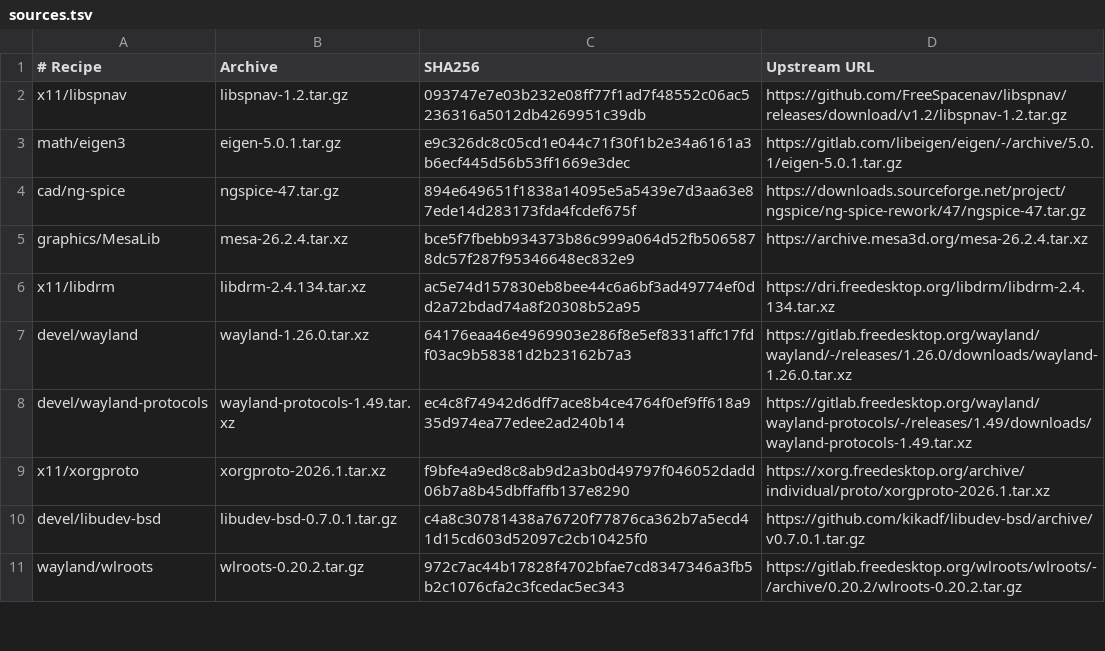
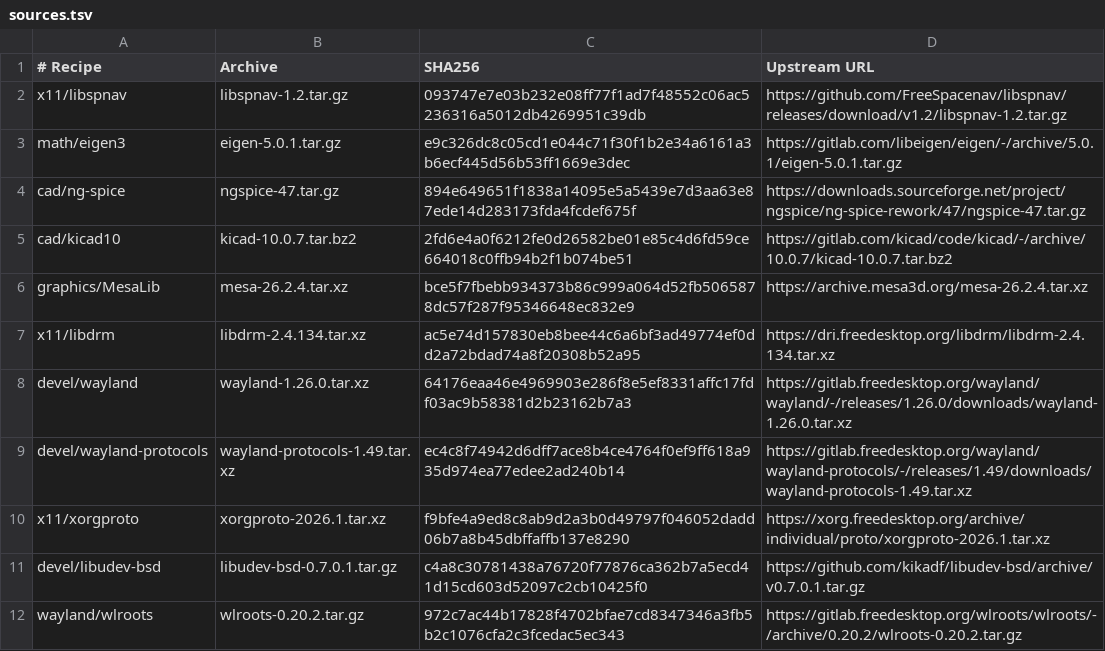
Before and after one commit to oxtech-ember/EmberBSD-Ports, a TSV file: profiles/common-graphics/sources.tsv, drawn as a sheet; only a part is shown.

Commit message:
Add KiCad 10.0.7 cross package recipe

```diff
--- a/profiles/common-graphics/sources.tsv
+++ b/profiles/common-graphics/sources.tsv
@@ -4,2 +4,3 @@ math/eigen3	eigen-5.0.1.tar.gz	e9c326dc8c05cd1e044c71f30f1b2e34a6161a3b6ecf445d5
 cad/ng-spice	ngspice-47.tar.gz	894e649651f1838a14095e5a5439e7d3aa63e87ede14d283173fda4fcdef675f	https://downloads.sourceforge.net/project/ngspice/ng-spice-rework/47/ngspice-47.tar.gz
+cad/kicad10	kicad-10.0.7.tar.bz2	2fd6e4a0f6212fe0d26582be01e85c4d6fd59ce664018c0ffb94b2f1b074be51	https://gitlab.com/kicad/code/kicad/-/archive/10.0.7/kicad-10.0.7.tar.bz2
 graphics/MesaLib	mesa-26.2.4.tar.xz	bce5f7fbebb934373b86c999a064d52fb5065878dc57f287f95346648ec832e9	https://archive.mesa3d.org/mesa-26.2.4.tar.xz
```
Also changed, not shown: 22 other files.
